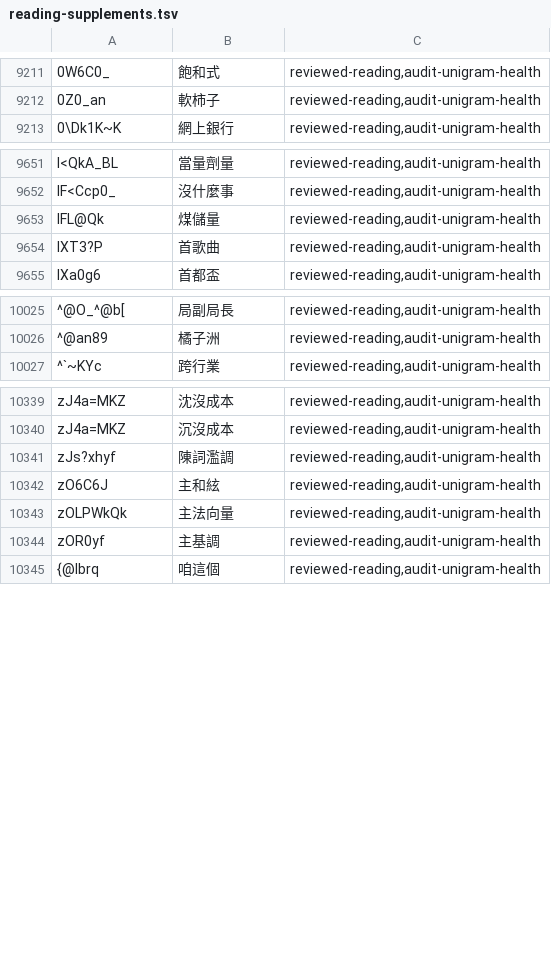
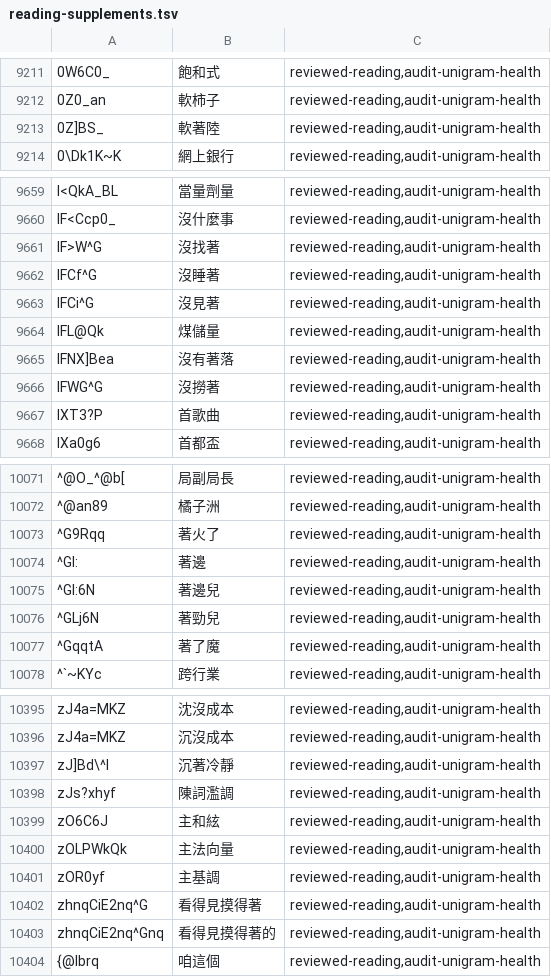
Before and after one commit to chiakich/ChiaKey-Lexicon, a TSV file: sources/chiaki-modern-overlay/reading-supplements.tsv, drawn as a sheet; only a part is shown, gaps mark what is left out; the diff covers the shown part only; the diff names each change by its address in the sheet, - before the commit and + after, or states it on an @@ line.

Commit message:
fix: add correct 著 readings for phrases dropped by ˙ㄓㄜ exclusions

```diff
--- a/sources/chiaki-modern-overlay/reading-supplements.tsv
+++ b/sources/chiaki-modern-overlay/reading-supplements.tsv
+row 9213: 0Z]BS_ | 軟著陸 | reviewed-reading,audit-unigram-health
+row 9661: IF>W^G | 沒找著 | reviewed-reading,audit-unigram-health
+row 9662: IFCf^G | 沒睡著 | reviewed-reading,audit-unigram-health
+row 9663: IFCi^G | 沒見著 | reviewed-reading,audit-unigram-health
+row 9665: IFNX]Bea | 沒有著落 | reviewed-reading,audit-unigram-health
+row 9666: IFWG^G | 沒撈著 | reviewed-reading,audit-unigram-health
+row 10073: ^G9Rqq | 著火了 | reviewed-reading,audit-unigram-health
+row 10074: ^GI: | 著邊 | reviewed-reading,audit-unigram-health
+row 10075: ^GI:6N | 著邊兒 | reviewed-reading,audit-unigram-health
+row 10076: ^GLj6N | 著勁兒 | reviewed-reading,audit-unigram-health
+row 10077: ^GqqtA | 著了魔 | reviewed-reading,audit-unigram-health
+row 10397: zJ]Bd\^l | 沉著冷靜 | reviewed-reading,audit-unigram-health
+row 10402: zhnqCiE2nq^G | 看得見摸得著 | reviewed-reading,audit-unigram-health
+row 10403: zhnqCiE2nq^Gnq | 看得見摸得著的 | reviewed-reading,audit-unigram-health
```
Also changed, not shown: 51 added rows elsewhere in this file.
